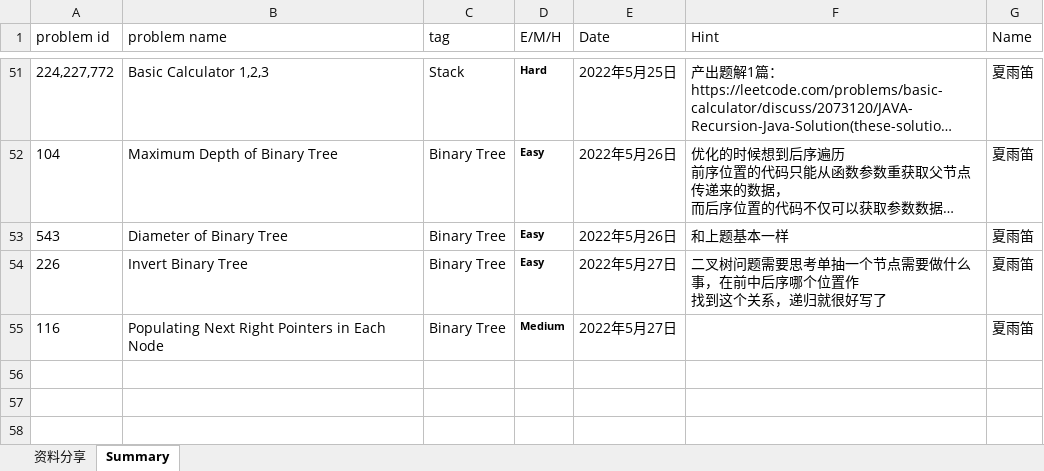
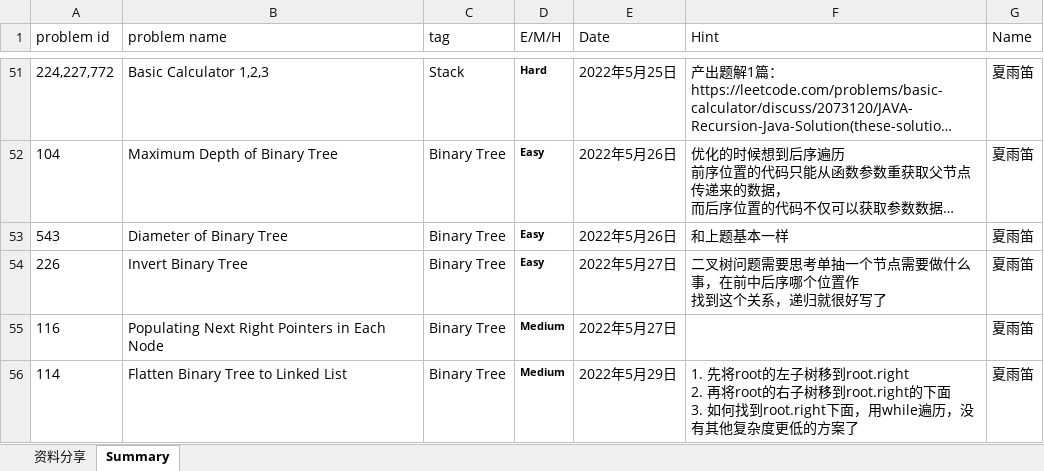
Before and after one commit to JILLXIA/2021leetcode, an Excel workbook: 打卡统计&&资料分享.xlsx, sheet Summary, drawn as a sheet; only a part is shown, gaps mark what is left out; long unchanged cells end in …; values as stored, in another font and other column widths than the file's, no borders; ↵ is a line break in a cell; the diff names each change by its address in the sheet, - before the commit and + after, or states it on an @@ line.

```diff
--- a/打卡统计&&资料分享.xlsx (sheet Summary)
+++ b/打卡统计&&资料分享.xlsx (sheet Summary)
+row 56: 114 | Flatten Binary Tree to Linked List | Binary Tree | Medium | 2022年5月29日 | 1. 先将root的左子树移到root.right ↵ 2. 再将root的右子树移到root.right的下面 ↵ 3. 如何找到root.right下面，用while遍历，没有其他复杂度更低的方案了 | 夏雨笛
```
Also changed, not shown: 1 other file.
